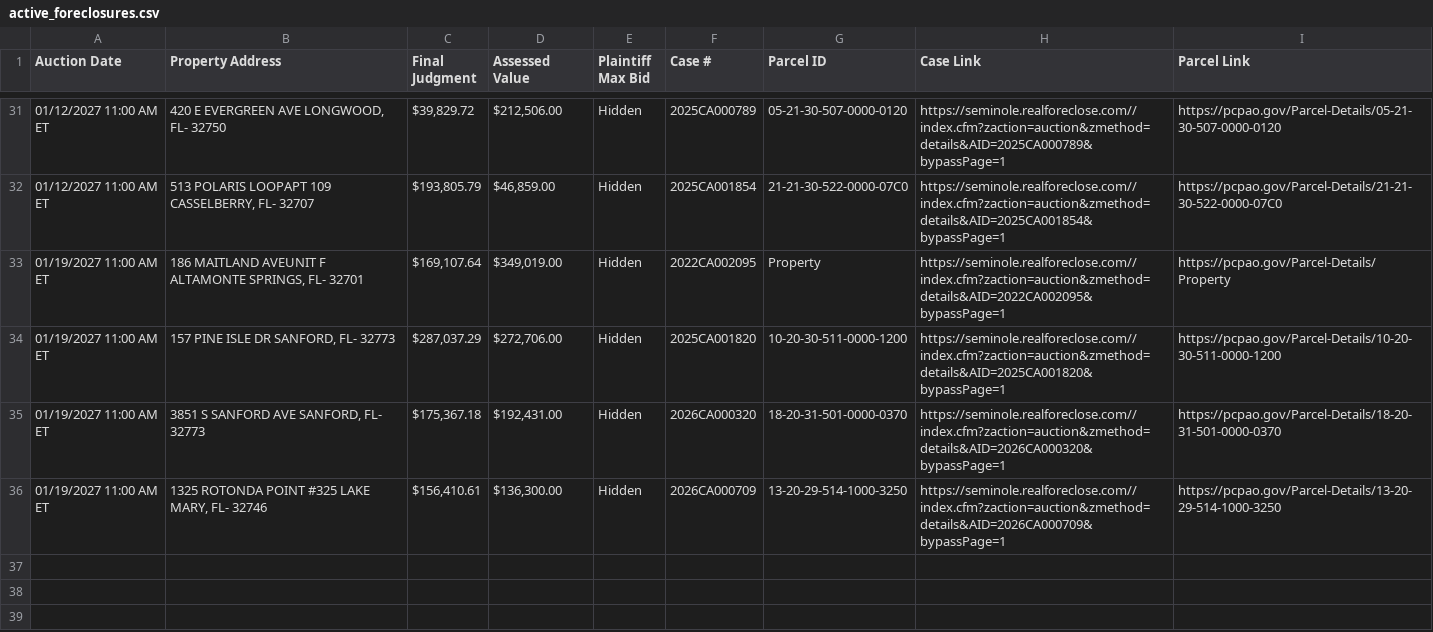
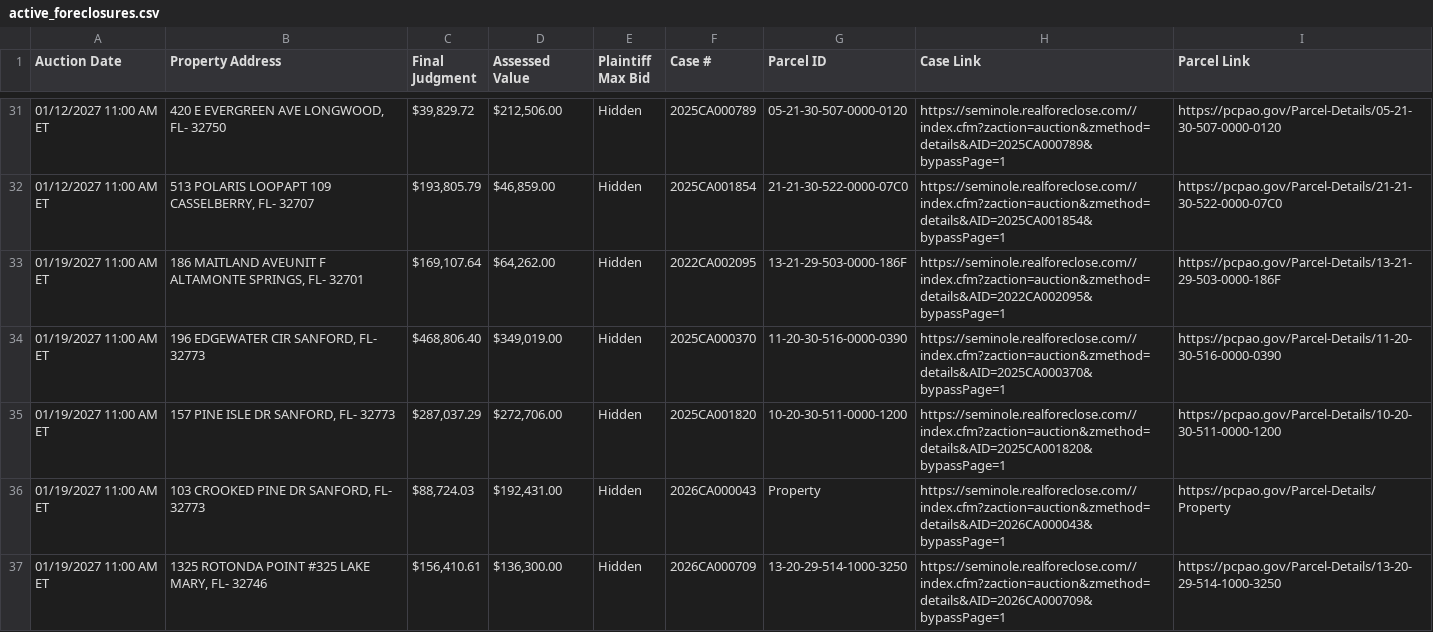
Before and after one commit to figlesias7/realforeclose-seminole, a CSV file: data/active_foreclosures.csv, drawn as a sheet; only a part is shown, gaps mark what is left out.

```diff
--- a/data/active_foreclosures.csv
+++ b/data/active_foreclosures.csv
@@ -32,5 +32,6 @@ Auction Date,Property Address,Final Judgment,Assessed Value,Plaintiff Max Bid,Ca
 01/12/2027 11:00 AM ET,"513 POLARIS LOOPAPT 109 CASSELBERRY, FL- 32707","$193,805.79","$46,859.00",Hidden,2025CA001854,21-21-30-522-0000-07C0,https://seminole.realforeclose.com//index.cfm?zaction=auction&zmethod=details&AID=2025CA001854&bypassPage=1,https://pcpao.gov/Parcel-Details/21-21-30-522-0000-07C0
-01/19/2027 11:00 AM ET,"186 MAITLAND AVEUNIT F ALTAMONTE SPRINGS, FL- 32701","$169,107.64","$349,019.00",Hidden,2022CA002095,Property,https://seminole.realforeclose.com//index.cfm?zaction=auction&zmethod=details&AID=2022CA002095&bypassPage=1,https://pcpao.gov/Parcel-Details/Property
+01/19/2027 11:00 AM ET,"186 MAITLAND AVEUNIT F ALTAMONTE SPRINGS, FL- 32701","$169,107.64","$64,262.00",Hidden,2022CA002095,13-21-29-503-0000-186F,https://seminole.realforeclose.com//index.cfm?zaction=auction&zmethod=details&AID=2022CA002095&bypassPage=1,https://pcpao.gov/Parcel-Details/13-21-29-503-0000-186F
+01/19/2027 11:00 AM ET,"196 EDGEWATER CIR SANFORD, FL- 32773","$468,806.40","$349,019.00",Hidden,2025CA000370,11-20-30-516-0000-0390,https://seminole.realforeclose.com//index.cfm?zaction=auction&zmethod=details&AID=2025CA000370&bypassPage=1,https://pcpao.gov/Parcel-Details/11-20-30-516-0000-0390
 01/19/2027 11:00 AM ET,"157 PINE ISLE DR SANFORD, FL- 32773","$287,037.29","$272,706.00",Hidden,2025CA001820,10-20-30-511-0000-1200,https://seminole.realforeclose.com//index.cfm?zaction=auction&zmethod=details&AID=2025CA001820&bypassPage=1,https://pcpao.gov/Parcel-Details/10-20-30-511-0000-1200
-01/19/2027 11:00 AM ET,"3851 S SANFORD AVE SANFORD, FL- 32773","$175,367.18","$192,431.00",Hidden,2026CA000320,18-20-31-501-0000-0370,https://seminole.realforeclose.com//index.cfm?zaction=auction&zmethod=details&AID=2026CA000320&bypassPage=1,https://pcpao.gov/Parcel-Details/18-20-31-501-0000-0370
+01/19/2027 11:00 AM ET,"103 CROOKED PINE DR SANFORD, FL- 32773","$88,724.03","$192,431.00",Hidden,2026CA000043,Property,https://seminole.realforeclose.com//index.cfm?zaction=auction&zmethod=details&AID=2026CA000043&bypassPage=1,https://pcpao.gov/Parcel-Details/Property
 01/19/2027 11:00 AM ET,"1325 ROTONDA POINT #325 LAKE MARY, FL- 32746","$156,410.61","$136,300.00",Hidden,2026CA000709,13-20-29-514-1000-3250,https://seminole.realforeclose.com//index.cfm?zaction=auction&zmethod=details&AID=2026CA000709&bypassPage=1,https://pcpao.gov/Parcel-Details/13-20-29-514-1000-3250
```
Also changed, not shown: data/all_seen.csv, data/event_log.csv, 3 other files.
